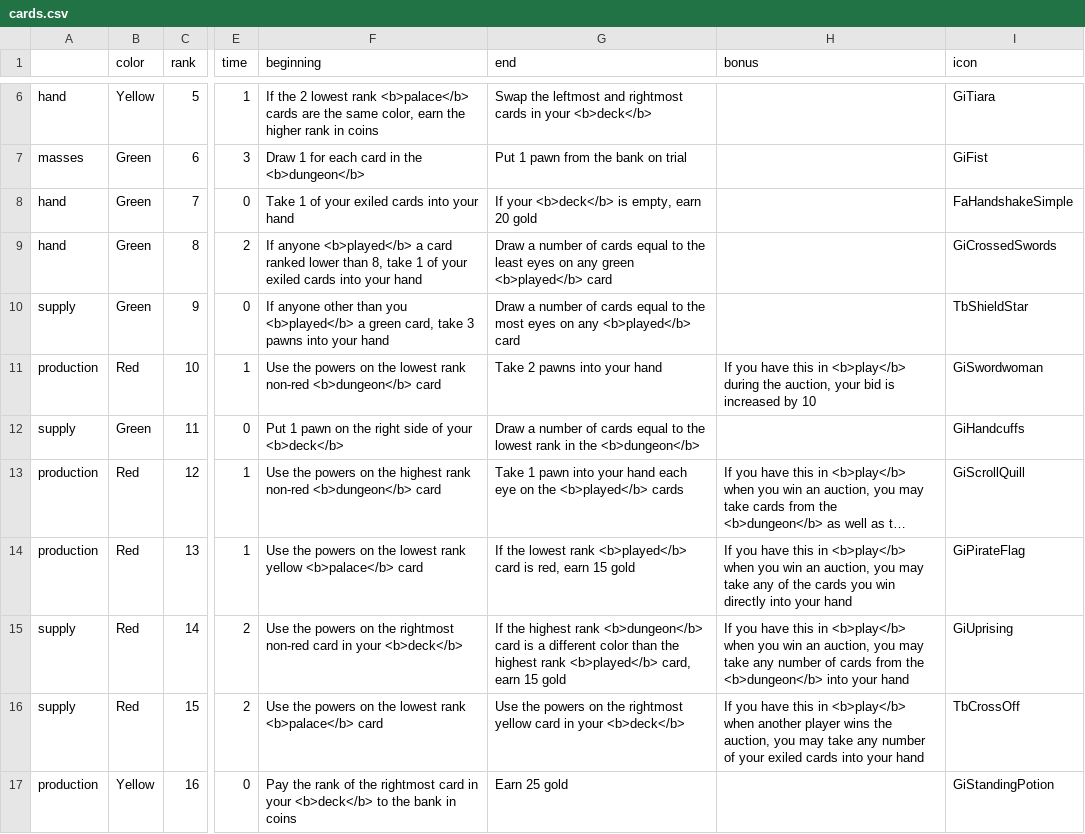
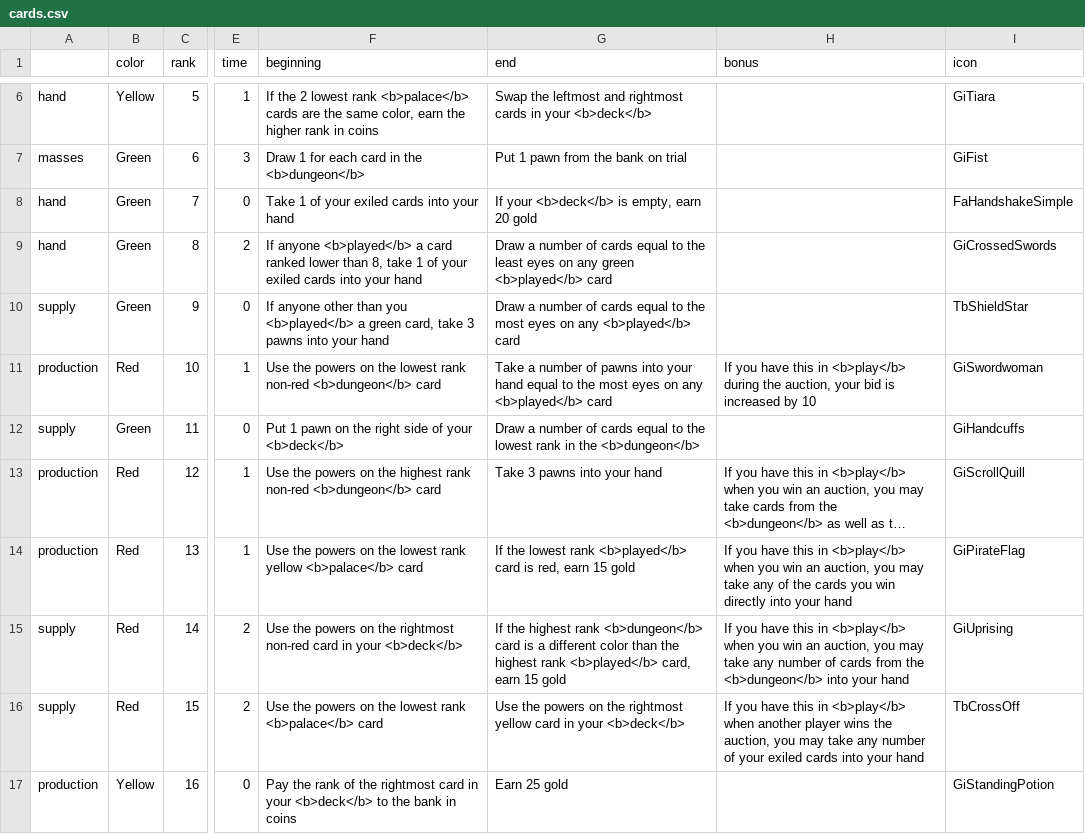
Before and after one commit to danielgstephenson/svgcards, a CSV file: cards.csv, drawn as a sheet; only a part is shown, gaps mark what is left out; long unchanged cells end in …; the diff names each change by its address in the sheet, - before the commit and + after, or states it on an @@ line.

Commit message:
switch 10 and 12

```diff
--- a/cards.csv
+++ b/cards.csv
-G11 (end): Take 2 pawns into your hand
+G11 (end): Take a number of pawns into your hand equal to the most eyes on any <b>played</b> card
-G13 (end): Take 1 pawn into your hand each eye on the <b>played</b> cards
+G13 (end): Take 3 pawns into your hand
```
